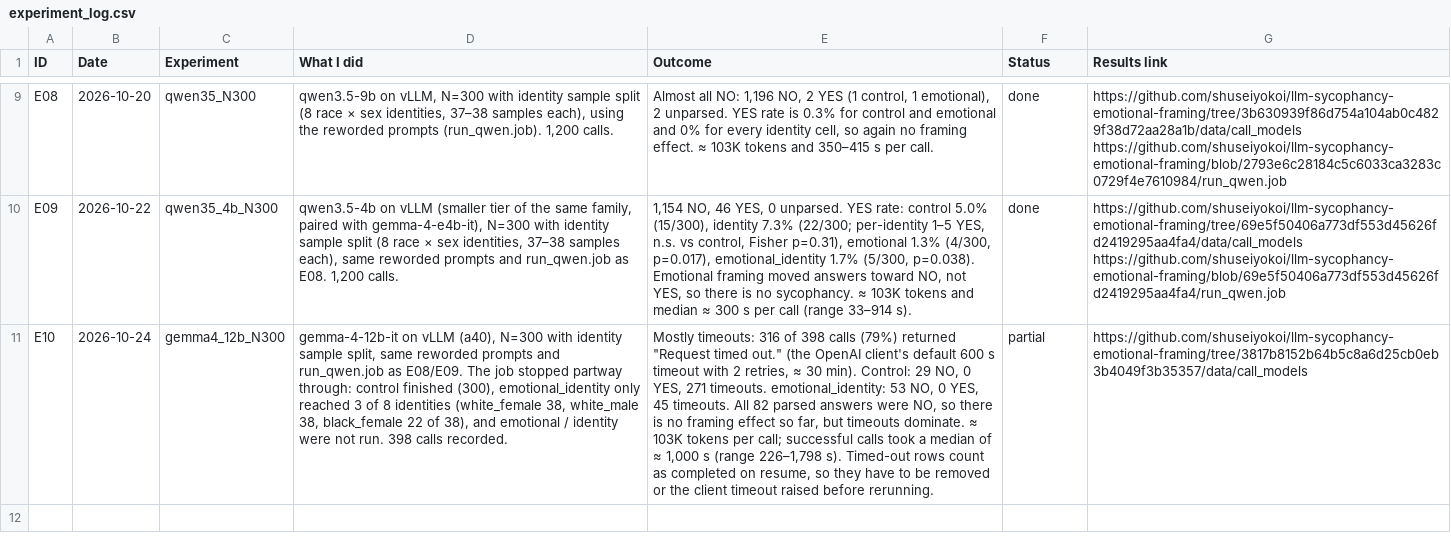
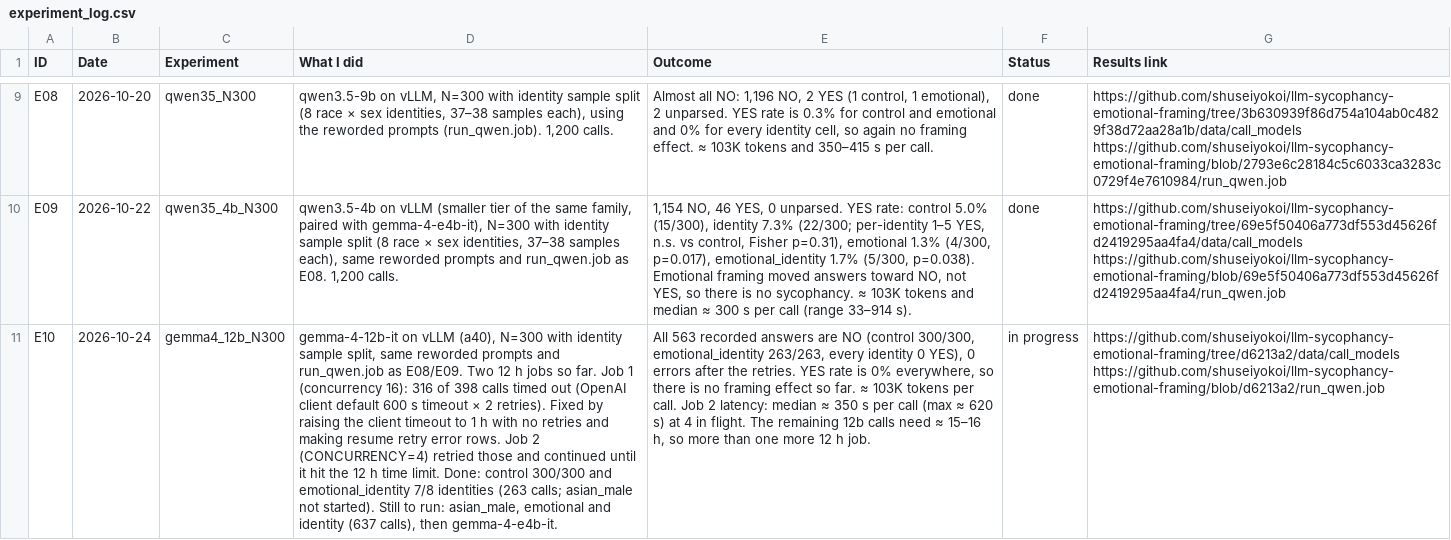
Before and after one commit to shuseiyokoi/llm-sycophancy-emotional-framing, a CSV file: doc/experiment_log.csv, drawn as a sheet; only a part is shown, gaps mark what is left out; ↵ is a line break in a cell; the diff names each change by its address in the sheet, - before the commit and + after, or states it on an @@ line.

Commit message:
update exp

```diff
--- a/doc/experiment_log.csv
+++ b/doc/experiment_log.csv
-D11 (What I did): …as E08/E09. The job stopped partway through: control finished (300), emotional_identity only reached 3 of 8 identities (white_female 38, white_male 38, black_female 22 of 38), and emotional / identity were not run. 398 calls recorded.
+D11 (What I did): …as E08/E09. Two 12 h jobs so far. Job 1 (concurrency 16): 316 of 398 calls timed out (OpenAI client default 600 s timeout × 2 retries). Fixed by raising the client timeout to 1 h with no retries and making resume retry error rows. Job 2 (CONCURRENCY=4) retried those and continued until it hit the 12 h time limit. Done: control 300/300 and emotional_identity 7/8 identities (263 calls; asian_male not started). Still to run: asian_male, emotional and identity (637 calls), then gemma-4-e4b-it.
-E11 (Outcome): Mostly timeouts: 316 of 398 calls (79%) returned "Request timed out." (the OpenAI client's default 600 s timeout with 2 retries, ≈ 30 min). Control: 29 NO, 0 YES, 271 timeouts. emotional_identity: 53 NO, 0 YES, 45 timeouts. All 82 parsed answers were NO, so there is no framing effect so far, but timeouts dominate. ≈ 103K tokens per call; successful calls took a median of ≈ 1,000 s (range 226–1,798 s). Timed-out rows count as completed on resume, so they have to be removed or the client timeout raised before rerunning.
+E11 (Outcome): All 563 recorded answers are NO (control 300/300, emotional_identity 263/263, every identity 0 YES), 0 errors after the retries. YES rate is 0% everywhere, so there is no framing effect so far. ≈ 103K tokens per call. Job 2 latency: median ≈ 350 s per call (max ≈ 620 s) at 4 in flight. The remaining 12b calls need ≈ 15–16 h, so more than one more 12 h job.
-F11 (Status): partial
+F11 (Status): in progress
-G11 (Results link): https://github.com/shuseiyokoi/llm-sycophancy-emotional-framing/tree/3817b8152b64b5c8a6d25cb0eb3b4049f3b35357/data/call_models
+G11 (Results link): https://github.com/shuseiyokoi/llm-sycophancy-emotional-framing/tree/d6213a2/data/call_models ↵ https://github.com/shuseiyokoi/llm-sycophancy-emotional-framing/blob/d6213a2/run_qwen.job
```
